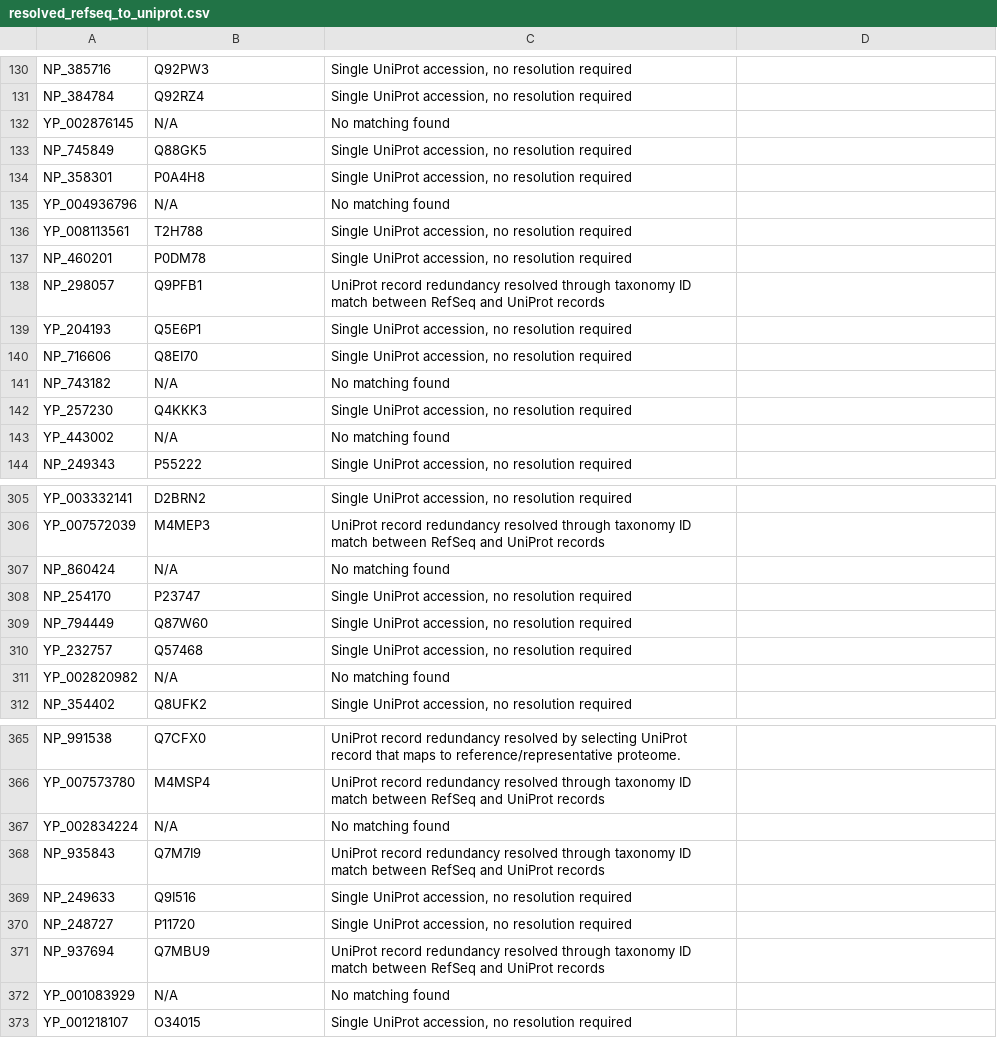
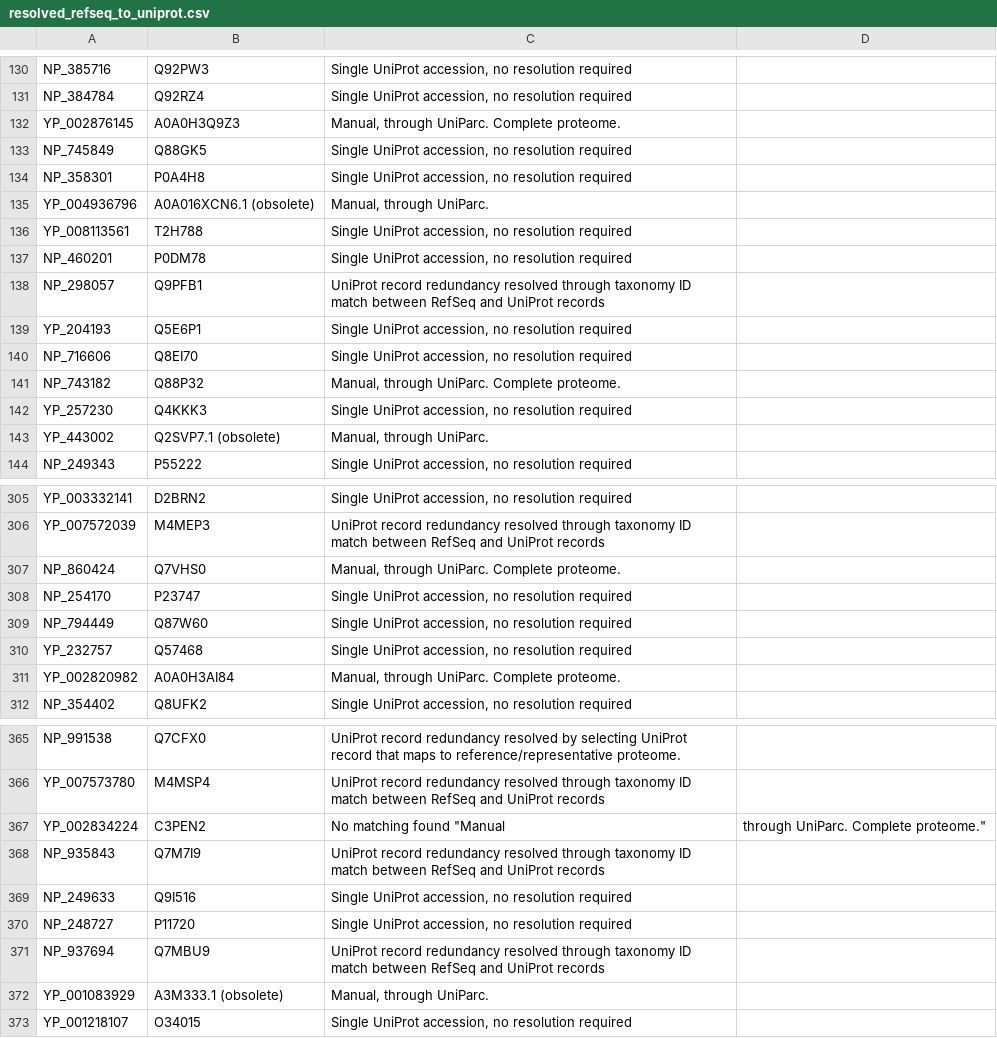
Before and after one commit to ErillLab/collectf, a CSV file: scripts/uniprot_migration/data/resolved_refseq_to_uniprot.csv, drawn as a sheet; only a part is shown, gaps mark what is left out; the diff covers the shown part only.

```diff
--- a/scripts/uniprot_migration/data/resolved_refseq_to_uniprot.csv
+++ b/scripts/uniprot_migration/data/resolved_refseq_to_uniprot.csv
@@ -131,6 +131,6 @@ NP_385716,Q92PW3,"Single UniProt accession, no resolution required"
 NP_384784,Q92RZ4,"Single UniProt accession, no resolution required"
-YP_002876145,N/A,No matching found
+YP_002876145,A0A0H3Q9Z3,"Manual, through UniParc. Complete proteome."
 NP_745849,Q88GK5,"Single UniProt accession, no resolution required"
 NP_358301,P0A4H8,"Single UniProt accession, no resolution required"
-YP_004936796,N/A,No matching found
+YP_004936796,A0A016XCN6.1 (obsolete),"Manual, through UniParc."
 YP_008113561,T2H788,"Single UniProt accession, no resolution required"
@@ -140,5 +140,5 @@ YP_204193,Q5E6P1,"Single UniProt accession, no resolution required"
 NP_716606,Q8EI70,"Single UniProt accession, no resolution required"
-NP_743182,N/A,No matching found
+NP_743182,Q88P32,"Manual, through UniParc. Complete proteome."
 YP_257230,Q4KKK3,"Single UniProt accession, no resolution required"
-YP_443002,N/A,No matching found
+YP_443002,Q2SVP7.1 (obsolete),"Manual, through UniParc."
 NP_249343,P55222,"Single UniProt accession, no resolution required"
@@ -306,3 +306,3 @@ YP_003332141,D2BRN2,"Single UniProt accession, no resolution required"
 YP_007572039,M4MEP3,UniProt record redundancy resolved through taxonomy ID match between RefSeq and UniProt records
-NP_860424,N/A,No matching found
+NP_860424,Q7VHS0,"Manual, through UniParc. Complete proteome."
 NP_254170,P23747,"Single UniProt accession, no resolution required"
@@ -310,3 +310,3 @@ NP_794449,Q87W60,"Single UniProt accession, no resolution required"
 YP_232757,Q57468,"Single UniProt accession, no resolution required"
-YP_002820982,N/A,No matching found
+YP_002820982,A0A0H3AI84,"Manual, through UniParc. Complete proteome."
 NP_354402,Q8UFK2,"Single UniProt accession, no resolution required"
@@ -366,3 +366,3 @@ NP_991538,Q7CFX0, UniProt record redundancy resolved by selecting UniProt record
 YP_007573780,M4MSP4,UniProt record redundancy resolved through taxonomy ID match between RefSeq and UniProt records
-YP_002834224,N/A,No matching found
+YP_002834224,C3PEN2,No matching found "Manual, through UniParc. Complete proteome."
 NP_935843,Q7M7I9,UniProt record redundancy resolved through taxonomy ID match between RefSeq and UniProt records
@@ -371,3 +371,3 @@ NP_248727,P11720,"Single UniProt accession, no resolution required"
 NP_937694,Q7MBU9,UniProt record redundancy resolved through taxonomy ID match between RefSeq and UniProt records
-YP_001083929,N/A,No matching found
+YP_001083929,A3M333.1 (obsolete),"Manual, through UniParc."
 YP_001218107,O34015,"Single UniProt accession, no resolution required"
```
Also changed, not shown: 56 edited cells elsewhere in this file.
